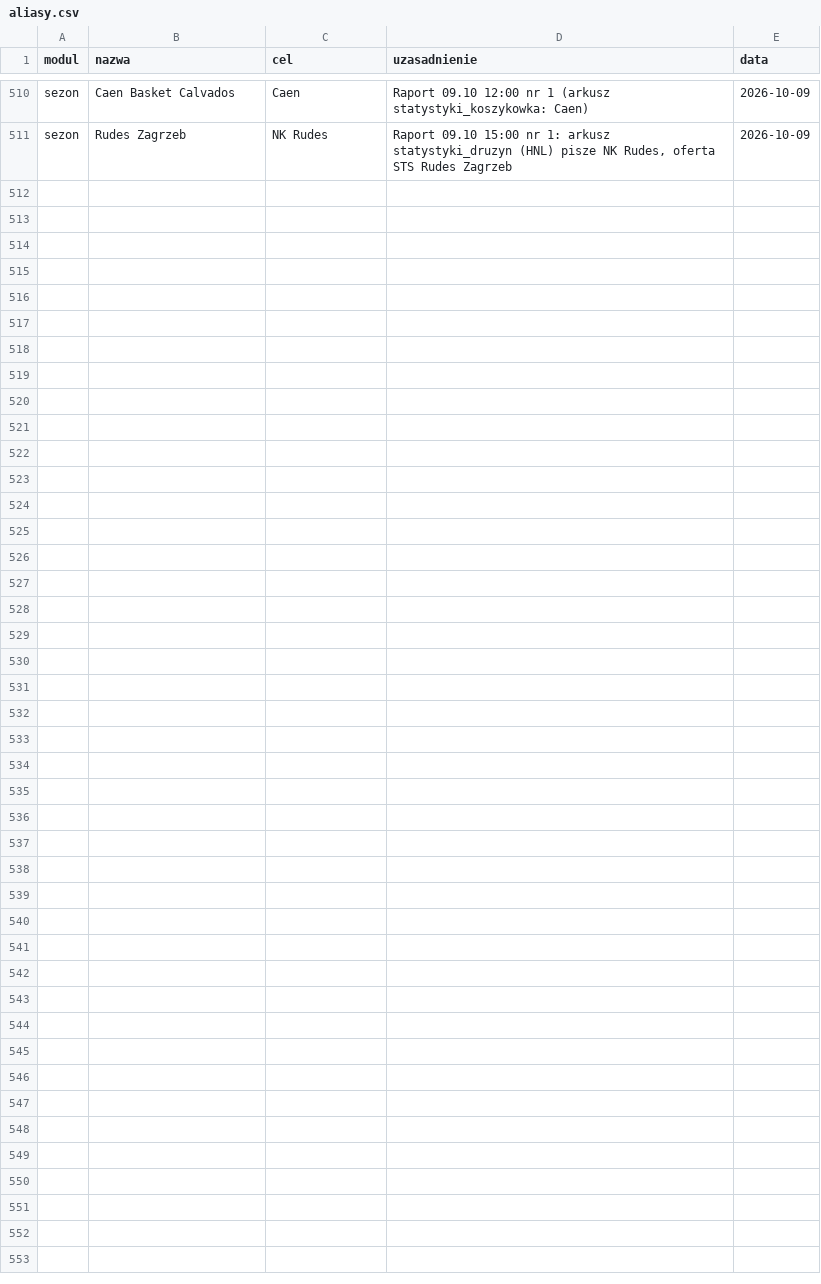
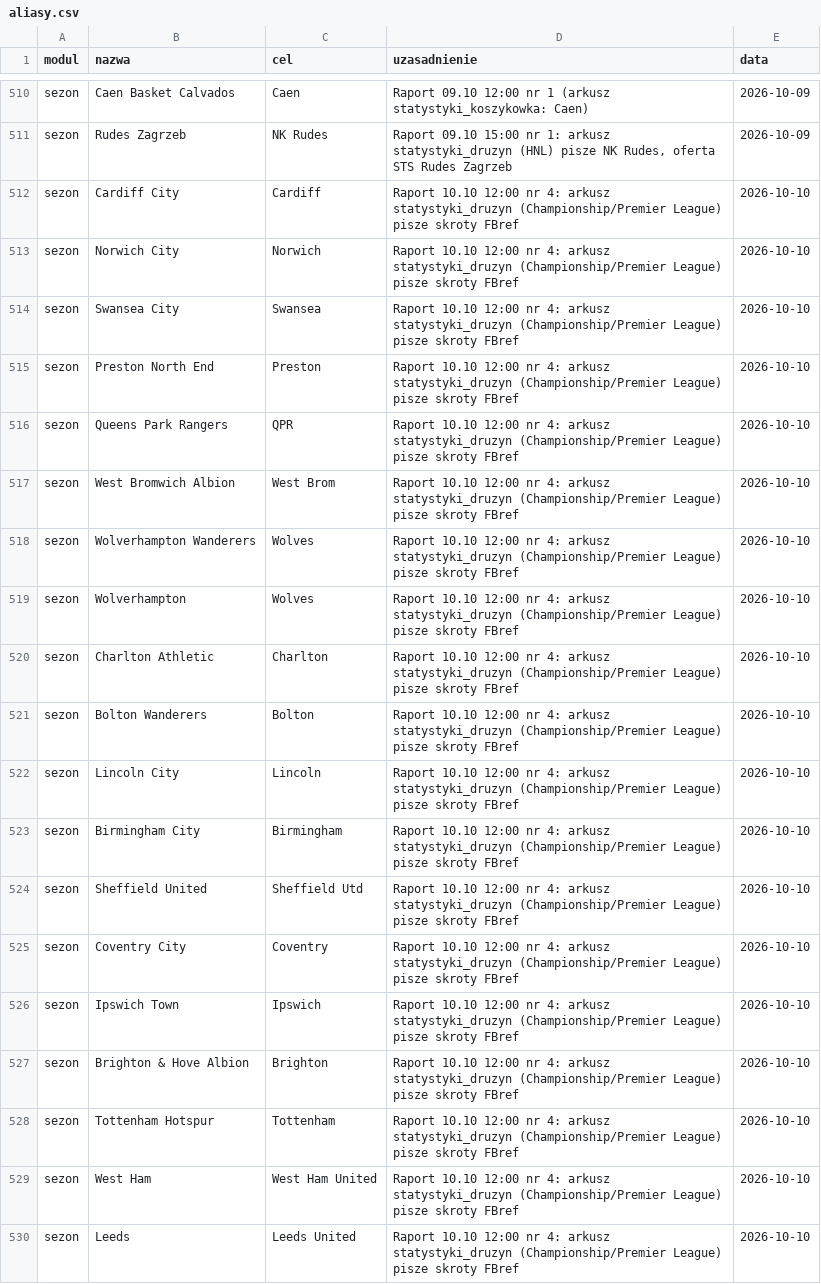
Before and after one commit to jedrzej82/sts-kb, a CSV file: aliasy.csv, drawn as a sheet; only a part is shown, gaps mark what is left out; the diff covers the shown part only.

```diff
--- a/aliasy.csv
+++ b/aliasy.csv
@@ -511 +511,20 @@ sezon,Caen Basket Calvados,Caen,Raport 09.10 12:00 nr 1 (arkusz statystyki_koszy
 sezon,Rudes Zagrzeb,NK Rudes,"Raport 09.10 15:00 nr 1: arkusz statystyki_druzyn (HNL) pisze NK Rudes, oferta STS Rudes Zagrzeb",2026-10-09
+sezon,Cardiff City,Cardiff,"Raport 10.10 12:00 nr 4: arkusz statystyki_druzyn (Championship/Premier League) pisze skroty FBref",2026-10-10
+sezon,Norwich City,Norwich,"Raport 10.10 12:00 nr 4: arkusz statystyki_druzyn (Championship/Premier League) pisze skroty FBref",2026-10-10
+sezon,Swansea City,Swansea,"Raport 10.10 12:00 nr 4: arkusz statystyki_druzyn (Championship/Premier League) pisze skroty FBref",2026-10-10
+sezon,Preston North End,Preston,"Raport 10.10 12:00 nr 4: arkusz statystyki_druzyn (Championship/Premier League) pisze skroty FBref",2026-10-10
+sezon,Queens Park Rangers,QPR,"Raport 10.10 12:00 nr 4: arkusz statystyki_druzyn (Championship/Premier League) pisze skroty FBref",2026-10-10
+sezon,West Bromwich Albion,West Brom,"Raport 10.10 12:00 nr 4: arkusz statystyki_druzyn (Championship/Premier League) pisze skroty FBref",2026-10-10
+sezon,Wolverhampton Wanderers,Wolves,"Raport 10.10 12:00 nr 4: arkusz statystyki_druzyn (Championship/Premier League) pisze skroty FBref",2026-10-10
+sezon,Wolverhampton,Wolves,"Raport 10.10 12:00 nr 4: arkusz statystyki_druzyn (Championship/Premier League) pisze skroty FBref",2026-10-10
+sezon,Charlton Athletic,Charlton,"Raport 10.10 12:00 nr 4: arkusz statystyki_druzyn (Championship/Premier League) pisze skroty FBref",2026-10-10
+sezon,Bolton Wanderers,Bolton,"Raport 10.10 12:00 nr 4: arkusz statystyki_druzyn (Championship/Premier League) pisze skroty FBref",2026-10-10
+sezon,Lincoln City,Lincoln,"Raport 10.10 12:00 nr 4: arkusz statystyki_druzyn (Championship/Premier League) pisze skroty FBref",2026-10-10
+sezon,Birmingham City,Birmingham,"Raport 10.10 12:00 nr 4: arkusz statystyki_druzyn (Championship/Premier League) pisze skroty FBref",2026-10-10
+sezon,Sheffield United,Sheffield Utd,"Raport 10.10 12:00 nr 4: arkusz statystyki_druzyn (Championship/Premier League) pisze skroty FBref",2026-10-10
+sezon,Coventry City,Coventry,"Raport 10.10 12:00 nr 4: arkusz statystyki_druzyn (Championship/Premier League) pisze skroty FBref",2026-10-10
+sezon,Ipswich Town,Ipswich,"Raport 10.10 12:00 nr 4: arkusz statystyki_druzyn (Championship/Premier League) pisze skroty FBref",2026-10-10
+sezon,Brighton & Hove Albion,Brighton,"Raport 10.10 12:00 nr 4: arkusz statystyki_druzyn (Championship/Premier League) pisze skroty FBref",2026-10-10
+sezon,Tottenham Hotspur,Tottenham,"Raport 10.10 12:00 nr 4: arkusz statystyki_druzyn (Championship/Premier League) pisze skroty FBref",2026-10-10
+sezon,West Ham,West Ham United,"Raport 10.10 12:00 nr 4: arkusz statystyki_druzyn (Championship/Premier League) pisze skroty FBref",2026-10-10
+sezon,Leeds,Leeds United,"Raport 10.10 12:00 nr 4: arkusz statystyki_druzyn (Championship/Premier League) pisze skroty FBref",2026-10-10
```
Also changed, not shown: 11 added rows elsewhere in this file, 4 other files.
